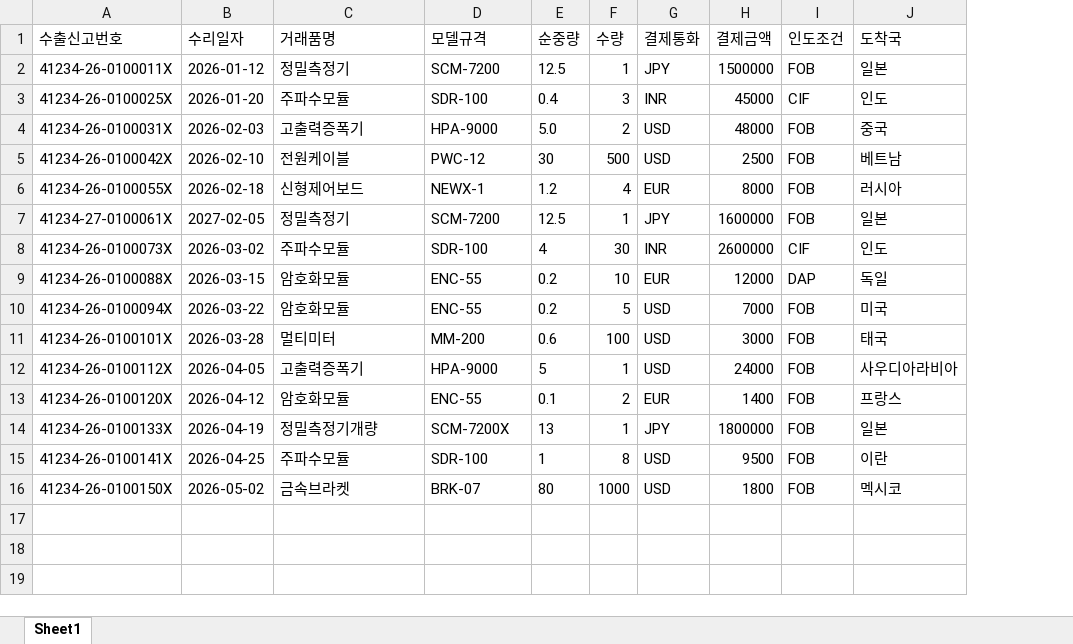
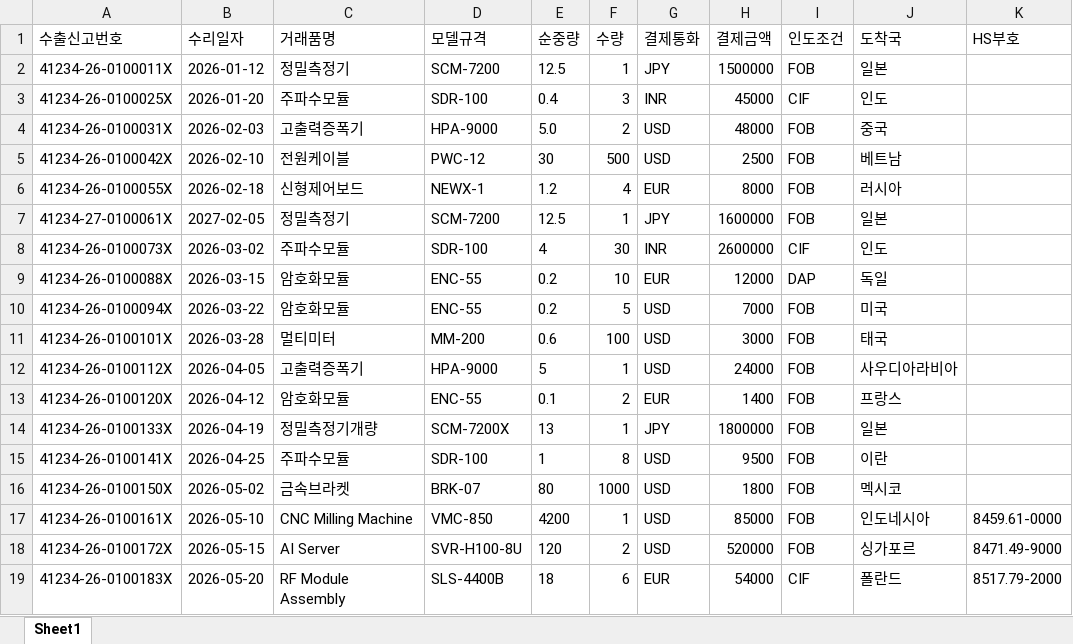
Before and after one commit to jinhsong/self-check, an Excel workbook: samples/수출신고내역_2026.xlsx, sheet Sheet1, drawn as a sheet; values as stored, in another font and other column widths than the file's, no borders; the diff names each change by its address in the sheet, - before the commit and + after, or states it on an @@ line.

```diff
--- a/samples/수출신고내역_2026.xlsx (sheet Sheet1)
+++ b/samples/수출신고내역_2026.xlsx (sheet Sheet1)
+column K (HS부호), empty
+row 17: 41234-26-0100161X | 2026-05-10 | CNC Milling Machine | VMC-850 | 4200 | 1 | USD | 85000 | FOB | 인도네시아 | 8459.61-0000
+row 18: 41234-26-0100172X | 2026-05-15 | AI Server | SVR-H100-8U | 120 | 2 | USD | 520000 | FOB | 싱가포르 | 8471.49-9000
+row 19: 41234-26-0100183X | 2026-05-20 | RF Module Assembly | SLS-4400B | 18 | 6 | EUR | 54000 | CIF | 폴란드 | 8517.79-2000
```
Also changed, not shown: samples/전략물자_판정DB.xlsx, samples/점검결과_예시.xlsx, 4 other files.
